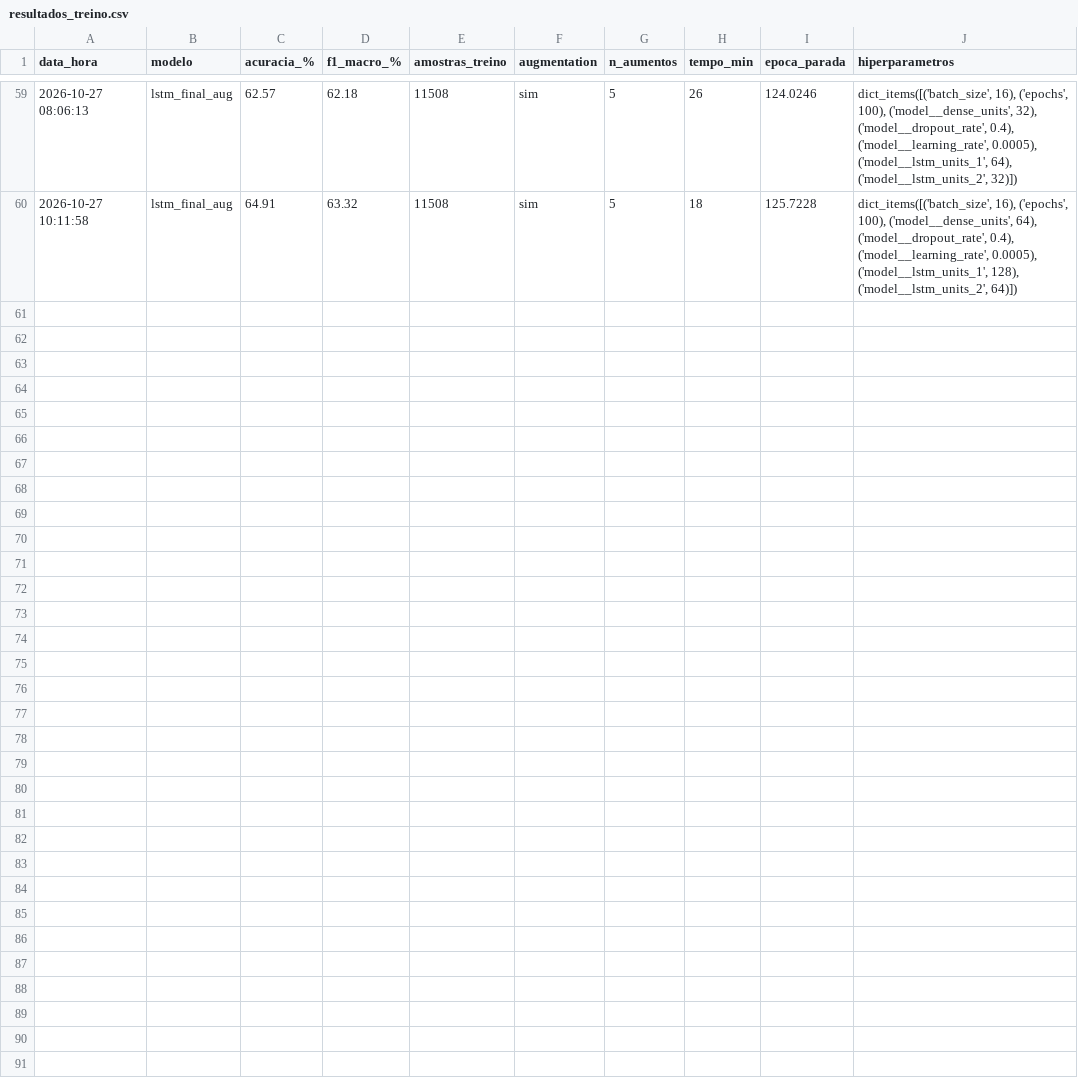
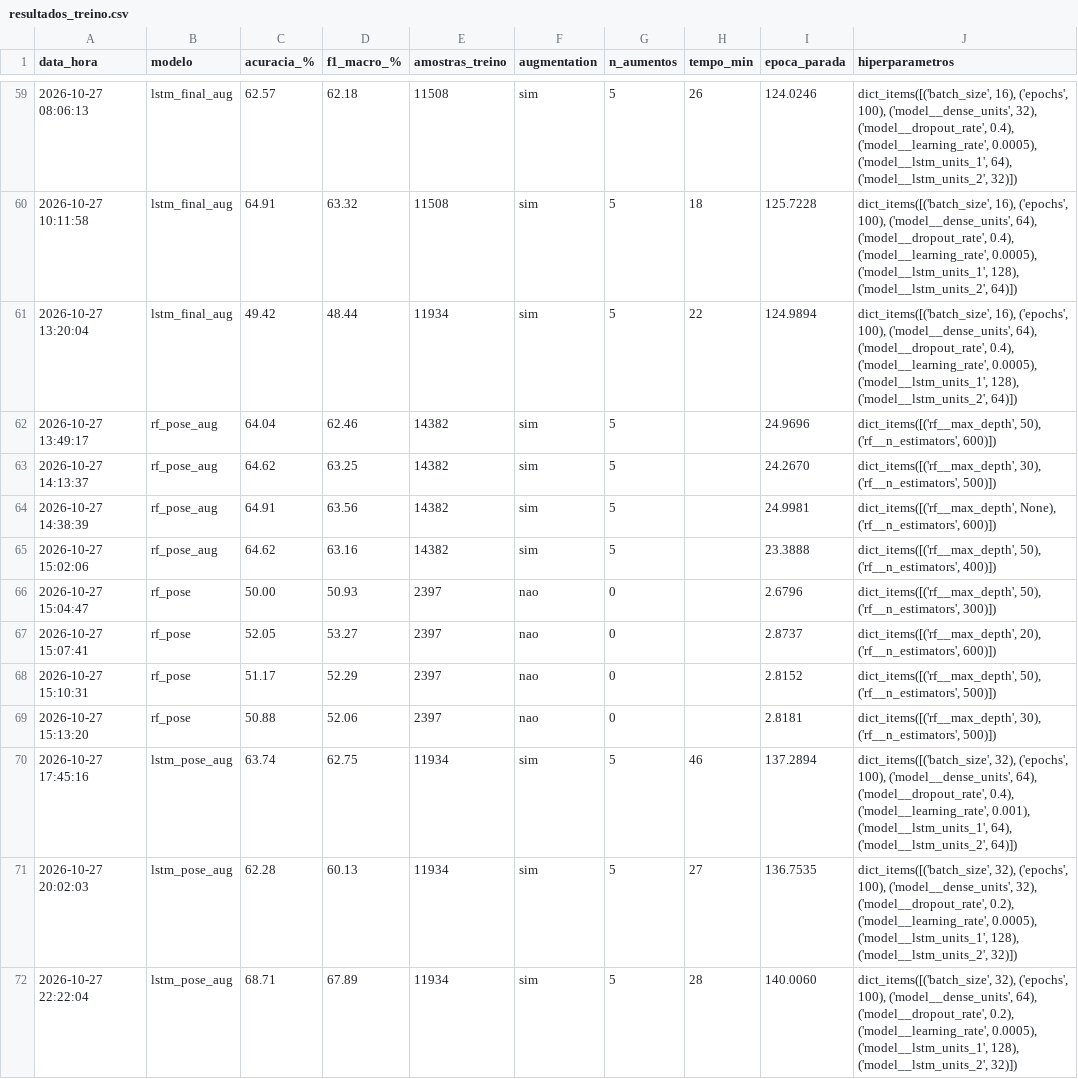
Before and after one commit to fapinter/tradutor-libras, a CSV file: logs/resultados_treino.csv, drawn as a sheet; only a part is shown, gaps mark what is left out; the diff names each change by its address in the sheet, - before the commit and + after, or states it on an @@ line.

Commit message:
Resultados parciais LSTM Pose

```diff
--- a/logs/resultados_treino.csv
+++ b/logs/resultados_treino.csv
+row 61: 2026-10-27 13:20:04 | lstm_final_aug | 49.42 | 48.44 | 11934 | sim | 5 | 22 | 124.9894 | dict_items([('batch_size', 16), ('epochs', 100), ('model__dense_units', 64), ('model__dropout_rate', 0.4), ('model__learning_rate', 0.0005), ('model__lstm_units_1', 128), ('model__lstm_units_2', 64)])
+row 62: 2026-10-27 13:49:17 | rf_pose_aug | 64.04 | 62.46 | 14382 | sim | 5 |  | 24.9696 | dict_items([('rf__max_depth', 50), ('rf__n_estimators', 600)])
+row 63: 2026-10-27 14:13:37 | rf_pose_aug | 64.62 | 63.25 | 14382 | sim | 5 |  | 24.2670 | dict_items([('rf__max_depth', 30), ('rf__n_estimators', 500)])
+row 64: 2026-10-27 14:38:39 | rf_pose_aug | 64.91 | 63.56 | 14382 | sim | 5 |  | 24.9981 | dict_items([('rf__max_depth', None), ('rf__n_estimators', 600)])
+row 65: 2026-10-27 15:02:06 | rf_pose_aug | 64.62 | 63.16 | 14382 | sim | 5 |  | 23.3888 | dict_items([('rf__max_depth', 50), ('rf__n_estimators', 400)])
+row 66: 2026-10-27 15:04:47 | rf_pose | 50.00 | 50.93 | 2397 | nao | 0 |  | 2.6796 | dict_items([('rf__max_depth', 50), ('rf__n_estimators', 300)])
+row 67: 2026-10-27 15:07:41 | rf_pose | 52.05 | 53.27 | 2397 | nao | 0 |  | 2.8737 | dict_items([('rf__max_depth', 20), ('rf__n_estimators', 600)])
+row 68: 2026-10-27 15:10:31 | rf_pose | 51.17 | 52.29 | 2397 | nao | 0 |  | 2.8152 | dict_items([('rf__max_depth', 50), ('rf__n_estimators', 500)])
+row 69: 2026-10-27 15:13:20 | rf_pose | 50.88 | 52.06 | 2397 | nao | 0 |  | 2.8181 | dict_items([('rf__max_depth', 30), ('rf__n_estimators', 500)])
+row 70: 2026-10-27 17:45:16 | lstm_pose_aug | 63.74 | 62.75 | 11934 | sim | 5 | 46 | 137.2894 | dict_items([('batch_size', 32), ('epochs', 100), ('model__dense_units', 64), ('model__dropout_rate', 0.4), ('model__learning_rate', 0.001), ('model__lstm_units_1', 64), ('model__lstm_units_2', 64)])
+row 71: 2026-10-27 20:02:03 | lstm_pose_aug | 62.28 | 60.13 | 11934 | sim | 5 | 27 | 136.7535 | dict_items([('batch_size', 32), ('epochs', 100), ('model__dense_units', 32), ('model__dropout_rate', 0.2), ('model__learning_rate', 0.0005), ('model__lstm_units_1', 128), ('model__lstm_units_2', 32)])
+row 72: 2026-10-27 22:22:04 | lstm_pose_aug | 68.71 | 67.89 | 11934 | sim | 5 | 28 | 140.0060 | dict_items([('batch_size', 32), ('epochs', 100), ('model__dense_units', 64), ('model__dropout_rate', 0.2), ('model__learning_rate', 0.0005), ('model__lstm_units_1', 128), ('model__lstm_units_2', 32)])
```
Also changed, not shown: 18 other files.
